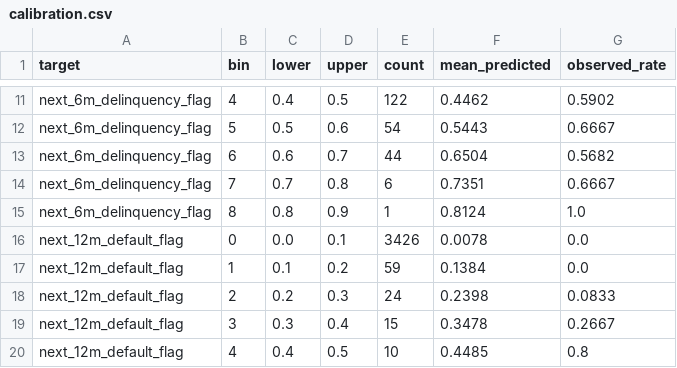
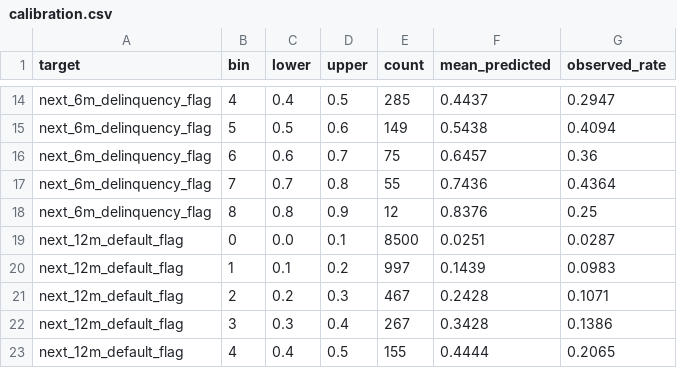
Before and after one commit to Harshkumar2306/Loan-Performance-Intelligence-Engine, a CSV file: outputs/calibration.csv, drawn as a sheet; only a part is shown, gaps mark what is left out; addresses are those after the commit; the diff covers the shown part only; the diff names each change by its address in the sheet, - before the commit and + after, or states it on an @@ line.

```diff
--- a/outputs/calibration.csv
+++ b/outputs/calibration.csv
-E14 (count): 122
+E14 (count): 285
-F14 (mean_predicted): 0.4462
+F14 (mean_predicted): 0.4437
-G14 (observed_rate): 0.5902
+G14 (observed_rate): 0.2947
-E15 (count): 54
+E15 (count): 149
-F15 (mean_predicted): 0.5443
+F15 (mean_predicted): 0.5438
-G15 (observed_rate): 0.6667
+G15 (observed_rate): 0.4094
-E16 (count): 44
+E16 (count): 75
-F16 (mean_predicted): 0.6504
+F16 (mean_predicted): 0.6457
-G16 (observed_rate): 0.5682
+G16 (observed_rate): 0.36
-E17 (count): 6
+E17 (count): 55
-F17 (mean_predicted): 0.7351
+F17 (mean_predicted): 0.7436
-G17 (observed_rate): 0.6667
+G17 (observed_rate): 0.4364
-E18 (count): 1
+E18 (count): 12
-F18 (mean_predicted): 0.8124
+F18 (mean_predicted): 0.8376
-G18 (observed_rate): 1.0
+G18 (observed_rate): 0.25
-E19 (count): 3426
+E19 (count): 8500
-F19 (mean_predicted): 0.0078
+F19 (mean_predicted): 0.0251
-G19 (observed_rate): 0.0
+G19 (observed_rate): 0.0287
-E20 (count): 59
+E20 (count): 997
-F20 (mean_predicted): 0.1384
+F20 (mean_predicted): 0.1439
-G20 (observed_rate): 0.0
+G20 (observed_rate): 0.0983
-E21 (count): 24
+E21 (count): 467
-F21 (mean_predicted): 0.2398
+F21 (mean_predicted): 0.2428
-G21 (observed_rate): 0.0833
+G21 (observed_rate): 0.1071
-E22 (count): 15
+E22 (count): 267
-F22 (mean_predicted): 0.3478
+F22 (mean_predicted): 0.3428
-G22 (observed_rate): 0.2667
+G22 (observed_rate): 0.1386
-E23 (count): 10
+E23 (count): 155
-F23 (mean_predicted): 0.4485
+F23 (mean_predicted): 0.4444
-G23 (observed_rate): 0.8
+G23 (observed_rate): 0.2065
```
Also changed, not shown: 3 added rows, 1 removed row and 97 edited cells elsewhere in this file, outputs/counterfactuals.csv, outputs/fairness_report.csv, 21 other files.
